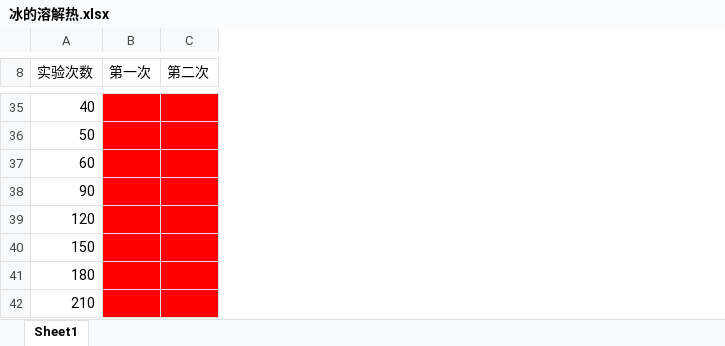
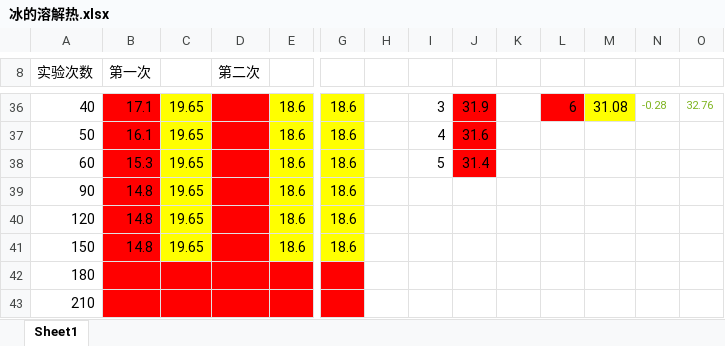
Before and after one commit to Axolyz/fuck-nku-physics-experiments, an Excel workbook: 冰的溶解热.xlsx, sheet Sheet1, drawn as a sheet; only a part is shown, gaps mark what is left out; values as stored, in another font and other column widths than the file's, no borders; charts and pictures not drawn; addresses are those after the commit; the diff covers the shown part only; the diff names each change by its address in the sheet, - before the commit and + after, or states it on an @@ line.

```diff
--- a/冰的溶解热.xlsx (sheet Sheet1)
+++ b/冰的溶解热.xlsx (sheet Sheet1)
+column C, rows 36-41: all 19.65
+column E, rows 36-41: all 18.6
+column G, rows 36-41: all 18.6
+column H, empty
+column I, rows 36-38: 3 | 4 | 5
+column J, rows 36-38: 31.9 | 31.6 | 31.4
+column K, empty
+column L, row 36: 6
+column M, row 36: 31.08
+column N, row 36: -0.28
+column O, row 36: 32.76
-B36 (第一次): (empty)
+B36 (第一次): 17.1
-B37 (第一次): (empty)
+B37 (第一次): 16.1
-B38 (第一次): (empty)
+B38 (第一次): 15.3
-B39:B41 (第一次): (empty)
+B39:B41 (第一次): 14.8
```
Also changed, not shown: 1 added row, 16 edited cells and cell formats elsewhere in this sheet, formulas that keep their value, charts or pictures.
